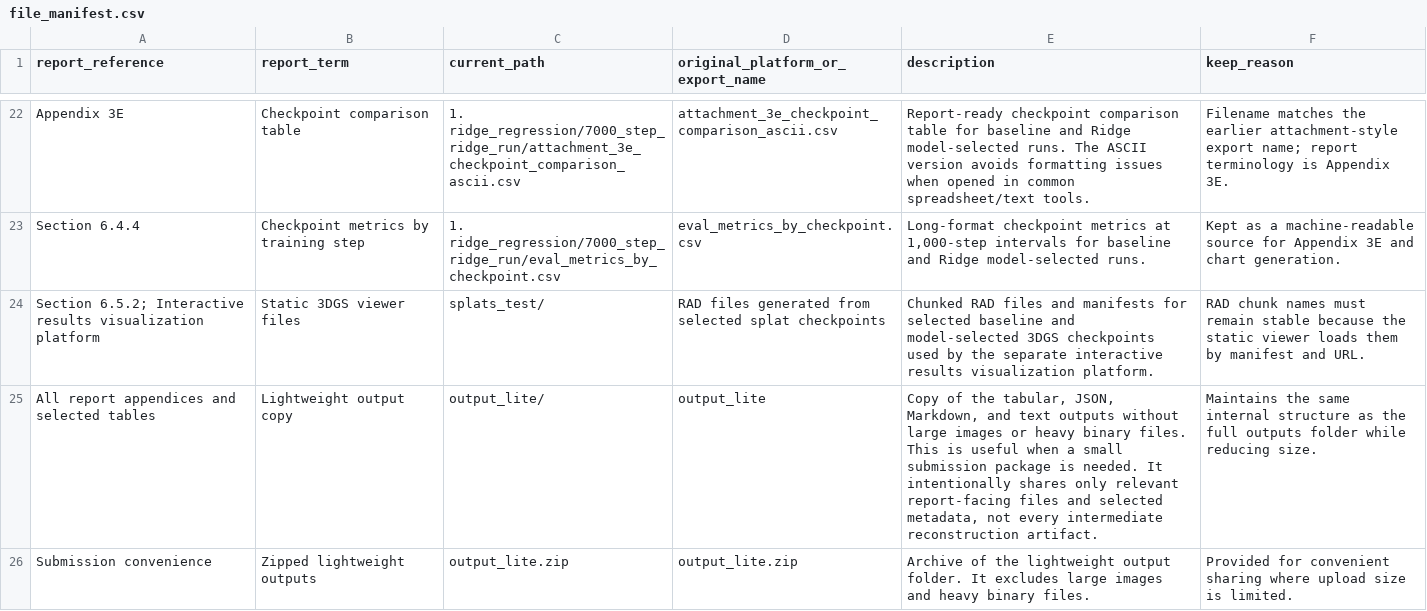
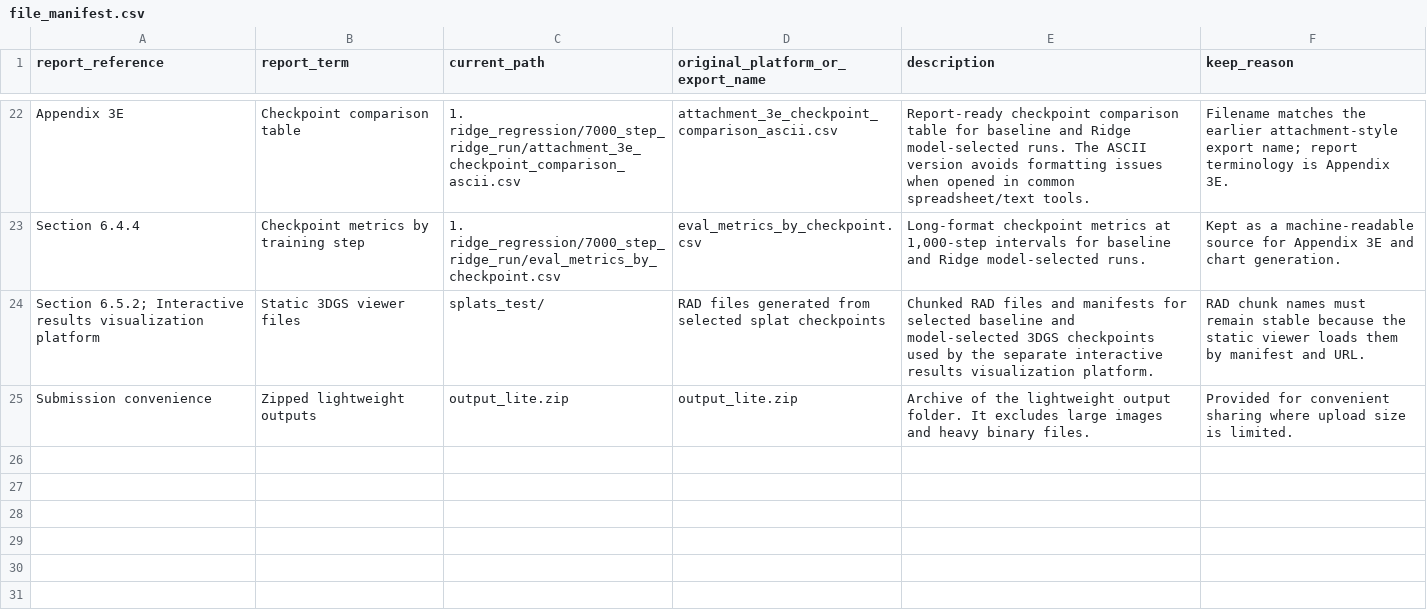
Before and after one commit to geomatupen/Bimba3d-re_research_outputs, a CSV file: file_manifest.csv, drawn as a sheet; only a part is shown, gaps mark what is left out.

```diff
--- a/file_manifest.csv
+++ b/file_manifest.csv
@@ -24,3 +24,2 @@ report_reference,report_term,current_path,original_platform_or_export_name,descr
 "Section 6.5.2; Interactive results visualization platform","Static 3DGS viewer files","splats_test/","RAD files generated from selected splat checkpoints","Chunked RAD files and manifests for selected baseline and model-selected 3DGS checkpoints used by the separate interactive results visualization platform.","RAD chunk names must remain stable because the static viewer loads them by manifest and URL."
-"All report appendices and selected tables","Lightweight output copy","output_lite/","output_lite","Copy of the tabular, JSON, Markdown, and text outputs without large images or heavy binary files. This is useful when a small submission package is needed. It intentionally shares only relevant report-facing files and selected metadata, not every intermediate reconstruction artifact.","Maintains the same internal structure as the full outputs folder while reducing size."
 "Submission convenience","Zipped lightweight outputs","output_lite.zip","output_lite.zip","Archive of the lightweight output folder. It excludes large images and heavy binary files.","Provided for convenient sharing where upload size is limited."
```
Also changed, not shown: 1 other file.
